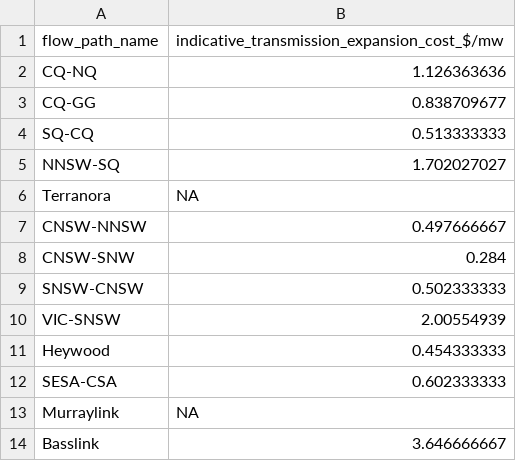
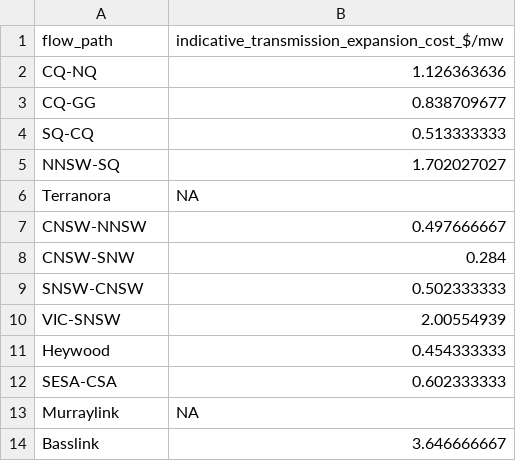
Before and after one commit to Open-ISP/ISPyPSA, a CSV file: src/ispypsa/templater/manually_extracted_template_tables/6.0/transmission_expansion_costs.csv, drawn as a sheet.

Commit message:
translator functionality for line costs per investment period

```diff
--- a/src/ispypsa/templater/manually_extracted_template_tables/6.0/transmission_expansion_costs.csv
+++ b/src/ispypsa/templater/manually_extracted_template_tables/6.0/transmission_expansion_costs.csv
@@ -1,2 +1,2 @@
-flow_path_name,indicative_transmission_expansion_cost_$/mw
+flow_path,indicative_transmission_expansion_cost_$/mw
 CQ-NQ,1.126363636
```
Also changed, not shown: 8 other files.
